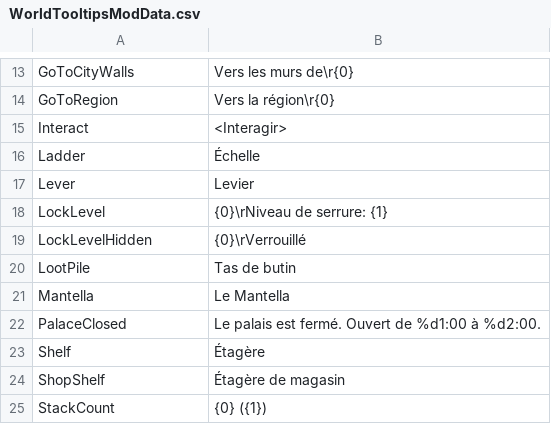
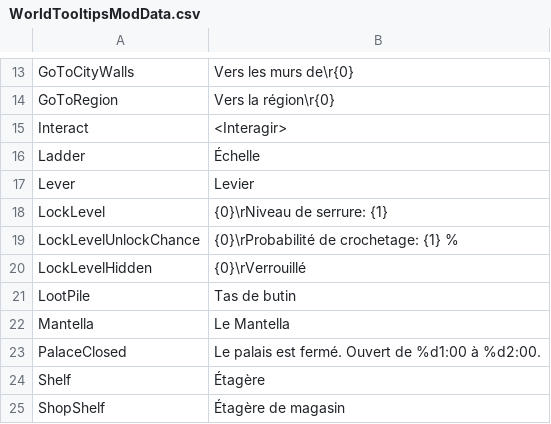
Before and after one commit to Jagget/World-Tooltips, a CSV file: French/WorldTooltipsModData.csv, drawn as a sheet; only a part is shown, gaps mark what is left out; the shorter side is filled out with more unchanged rows; the diff names each change by its address in the sheet, - before the commit and + after, or states it on an @@ line.

Commit message:
v1.9.0: If the door is locked, show the chance of lockpicking

```diff
--- a/French/WorldTooltipsModData.csv
+++ b/French/WorldTooltipsModData.csv
+row 19: LockLevelUnlockChance | {0}\rProbabilité de crochetage: {1} %
```
Also changed, not shown: German/WorldTooltipsModData.csv, Russian/WorldTooltipsModData.csv, 23 other files.
